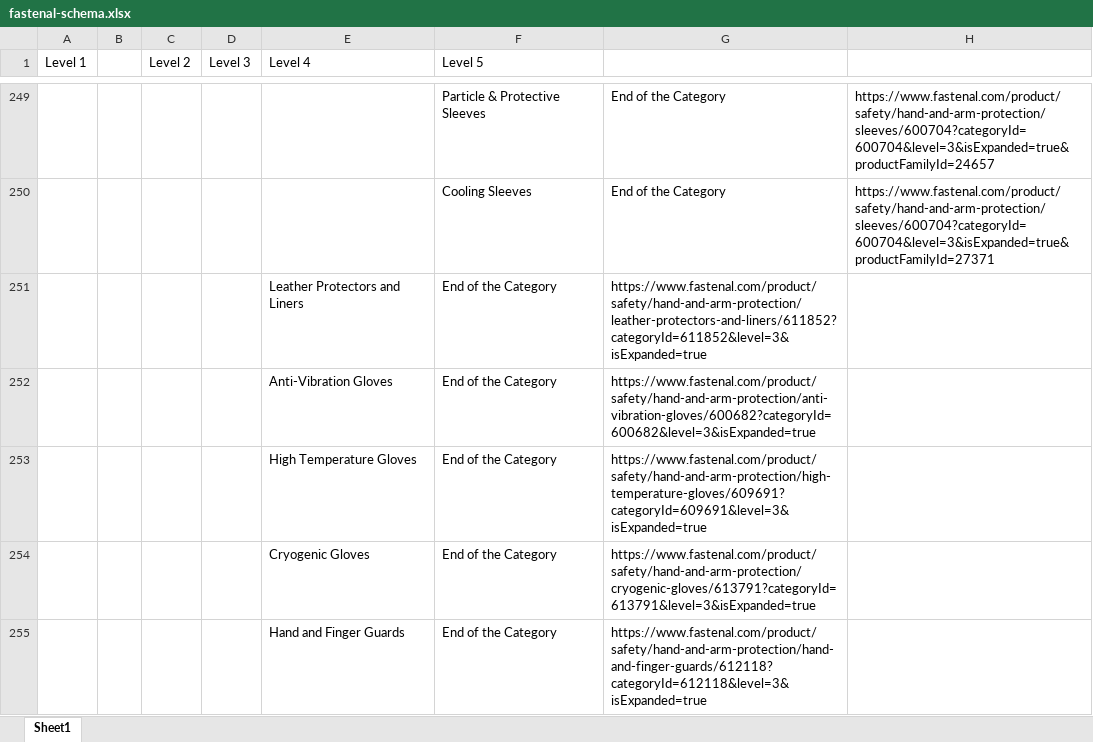
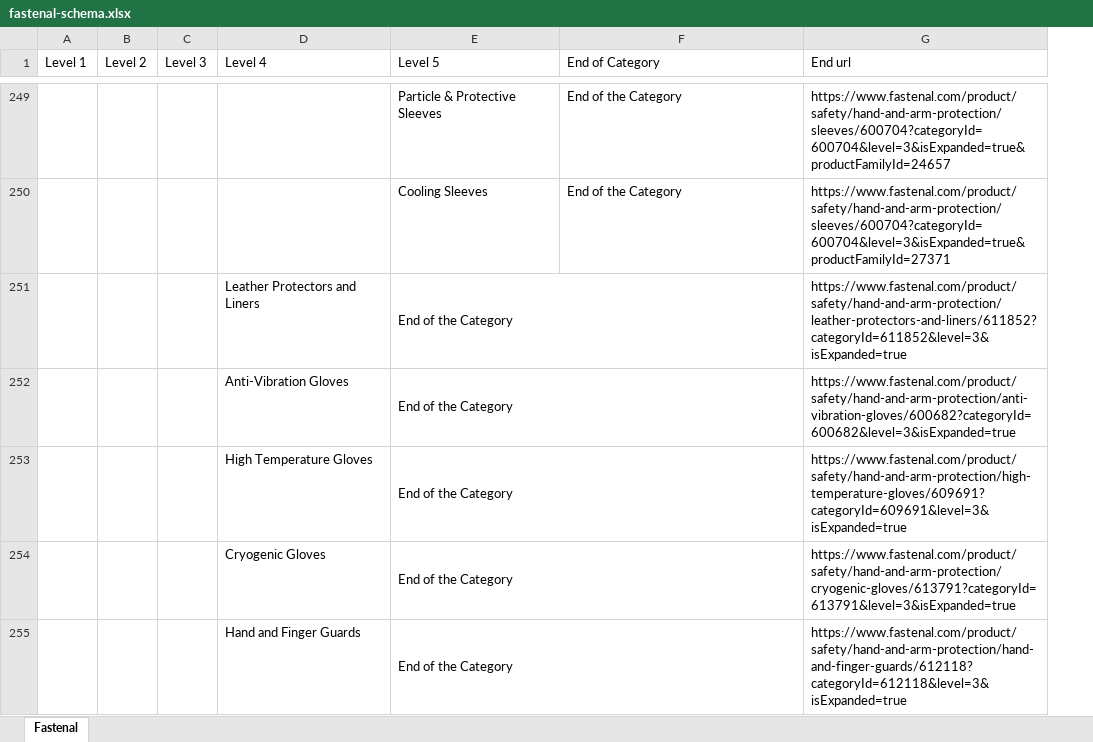
Before and after one commit to gastonalvarado/Pandas-Challenge, an Excel workbook: Materion/fastenal-schema.xlsx, sheet Fastenal, drawn as a sheet; only a part is shown, gaps mark what is left out; values as stored, in another font and other column widths than the file's, no cell formats; removed rows and columns are numbered as before the commit, all else as after; the diff covers the shown part only; the diff names each change by its address in the sheet, - before the commit and + after, or states it on an @@ line.

```diff
--- a/Materion/fastenal-schema.xlsx (sheet Fastenal)
+++ b/Materion/fastenal-schema.xlsx (sheet Fastenal)
-sheet tab: Sheet1
+sheet tab: Fastenal
-column B, empty
-F1: (empty)
+F1: End of Category
-G1: (empty)
+G1: End url
+E251:F251 merged
-F251 (End of Category): https://www.fastenal.com/product/safety/hand-and-arm-protection/leather-protectors-and-liners/611852?categoryId=611852&level=3&isExpanded=true
+F251 (End of Category): (empty)
-G251 (End url): (empty)
+G251 (End url): https://www.fastenal.com/product/safety/hand-and-arm-protection/leather-protectors-and-liners/611852?categoryId=611852&level=3&isExpanded=true
+E252:F252 merged
-F252 (End of Category): https://www.fastenal.com/product/safety/hand-and-arm-protection/anti-vibration-gloves/600682?categoryId=600682&level=3&isExpanded=true
+F252 (End of Category): (empty)
-G252 (End url): (empty)
+G252 (End url): https://www.fastenal.com/product/safety/hand-and-arm-protection/anti-vibration-gloves/600682?categoryId=600682&level=3&isExpanded=true
+E253:F253 merged
-F253 (End of Category): https://www.fastenal.com/product/safety/hand-and-arm-protection/high-temperature-gloves/609691?categoryId=609691&level=3&isExpanded=true
+F253 (End of Category): (empty)
-G253 (End url): (empty)
+G253 (End url): https://www.fastenal.com/product/safety/hand-and-arm-protection/high-temperature-gloves/609691?categoryId=609691&level=3&isExpanded=true
+E254:F254 merged
-F254 (End of Category): https://www.fastenal.com/product/safety/hand-and-arm-protection/cryogenic-gloves/613791?categoryId=613791&level=3&isExpanded=true
+F254 (End of Category): (empty)
-G254 (End url): (empty)
+G254 (End url): https://www.fastenal.com/product/safety/hand-and-arm-protection/cryogenic-gloves/613791?categoryId=613791&level=3&isExpanded=true
+E255:F255 merged
-F255 (End of Category): https://www.fastenal.com/product/safety/hand-and-arm-protection/hand-and-finger-guards/612118?categoryId=612118&level=3&isExpanded=true
+F255 (End of Category): (empty)
-G255 (End url): (empty)
+G255 (End url): https://www.fastenal.com/product/safety/hand-and-arm-protection/hand-and-finger-guards/612118?categoryId=612118&level=3&isExpanded=true
```
Also changed, not shown: 8 added rows, 8 removed rows, 40 edited cells and merged cells elsewhere in this sheet, cell formats, 1 other file.
